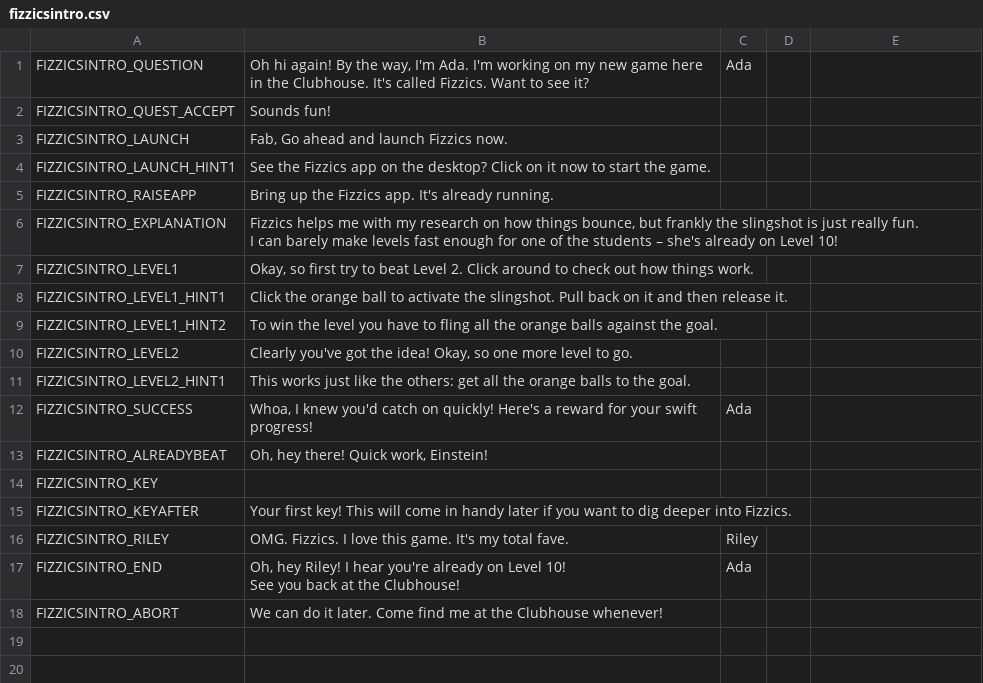
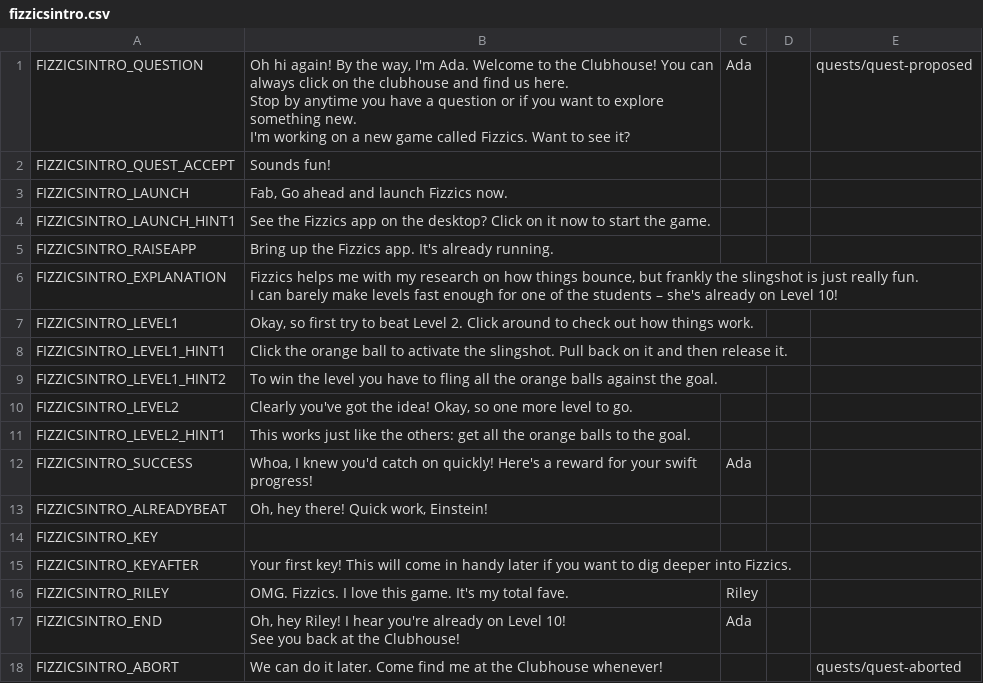
Before and after one commit to endlessm/clubhouse, a CSV file: data/quests_strings/fizzicsintro.csv, drawn as a sheet; ↵ is a line break in a cell; the diff names each change by its address in the sheet, - before the commit and + after, or states it on an @@ line.

```diff
--- a/data/quests_strings/fizzicsintro.csv
+++ b/data/quests_strings/fizzicsintro.csv
-B1: …I'm Ada. I'm working on my new game here in the Clubhouse. It's called Fizzics.…
+B1: …I'm Ada. Welcome to the Clubhouse! You can always click on the clubhouse and find us here. ↵ Stop by anytime you have a question or if you want to explore something new. ↵ I'm working on a new game called Fizzics.…
-E1: (empty)
+E1: quests/quest-proposed
-E18: (empty)
+E18: quests/quest-aborted
```
Also changed, not shown: data/quests_strings/hackdex2find.csv, data/quests_strings/lightspeedenemya2.csv, 33 other files.
